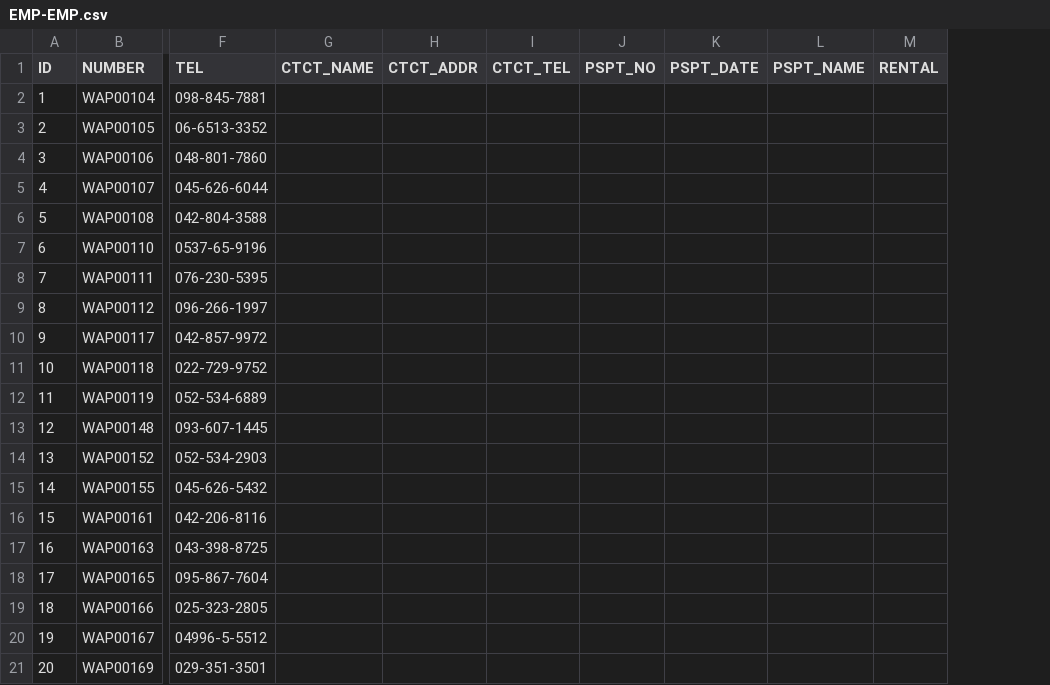
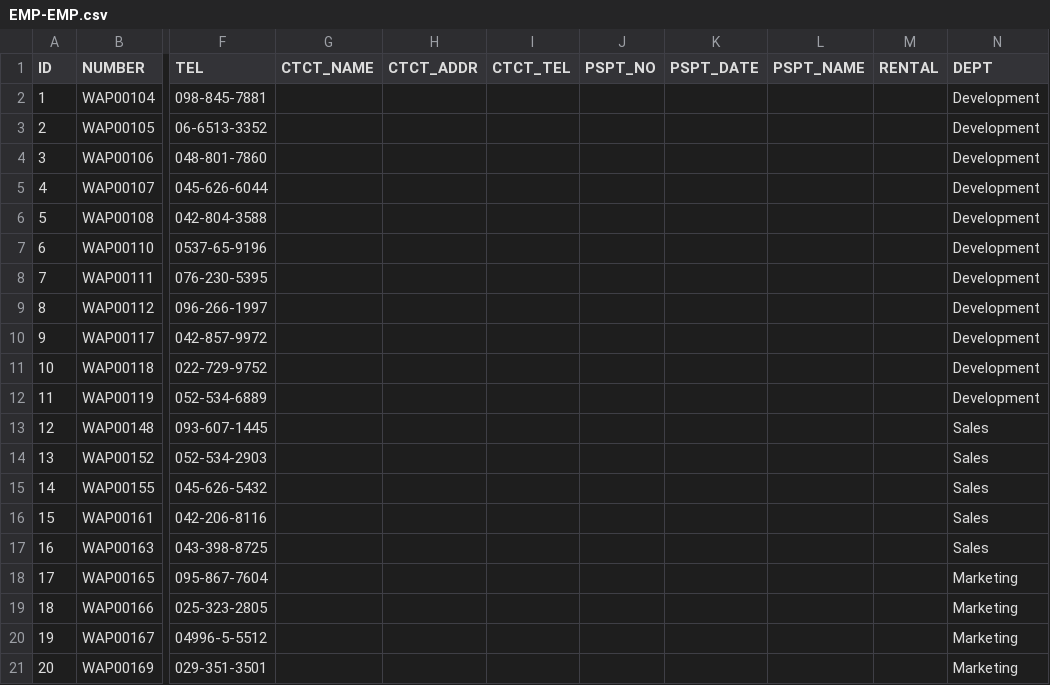
Before and after one commit to gitmahmud/cautious-succotash, a CSV file: WebContent/data/EMP-EMP.csv, drawn as a sheet; only a part is shown, gaps mark what is left out; the diff names each change by its address in the sheet, - before the commit and + after, or states it on an @@ line.

```diff
--- a/WebContent/data/EMP-EMP.csv
+++ b/WebContent/data/EMP-EMP.csv
+column N (DEPT), rows 2-21: Development | Development | Development | Development | Development | Development | Development | Development | Development | Development | Development | Sales | Sales | Sales | Sales | Sales | Marketing | Marketing | Marketing | Marketing
```
Also changed, not shown: 7 other files.
